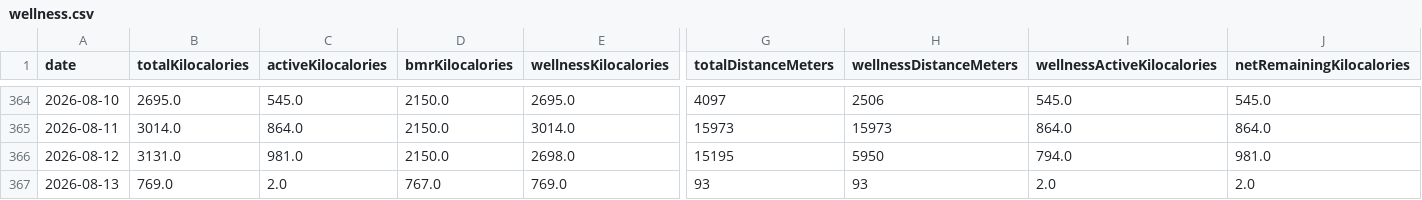
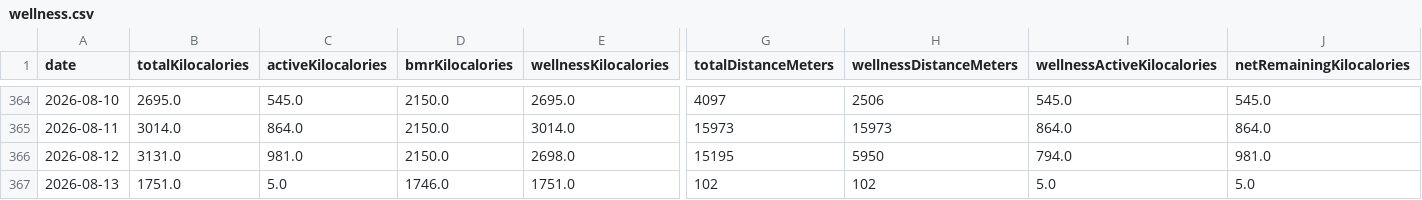
Before and after one commit to nicolasmahut-ui/garmin-data-frere, a CSV file: wellness.csv, drawn as a sheet; only a part is shown, gaps mark what is left out; the diff covers the shown part only; the diff names each change by its address in the sheet, - before the commit and + after, or states it on an @@ line.

Commit message:
wellness 2026-08-13 18:00

```diff
--- a/wellness.csv
+++ b/wellness.csv
-B367 (totalKilocalories): 769.0
+B367 (totalKilocalories): 1751.0
-C367 (activeKilocalories): 2.0
+C367 (activeKilocalories): 5.0
-D367 (bmrKilocalories): 767.0
+D367 (bmrKilocalories): 1746.0
-E367 (wellnessKilocalories): 769.0
+E367 (wellnessKilocalories): 1751.0
-G367 (totalDistanceMeters): 93
+G367 (totalDistanceMeters): 102
-H367 (wellnessDistanceMeters): 93
+H367 (wellnessDistanceMeters): 102
-I367 (wellnessActiveKilocalories): 2.0
+I367 (wellnessActiveKilocalories): 5.0
-J367 (netRemainingKilocalories): 2.0
+J367 (netRemainingKilocalories): 5.0
```
Also changed, not shown: 6 edited cells elsewhere in this file.
